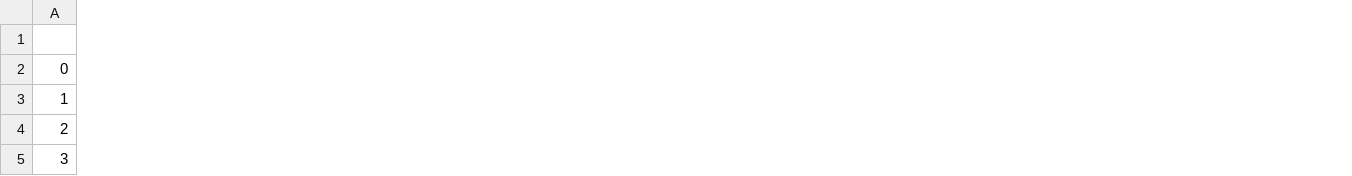
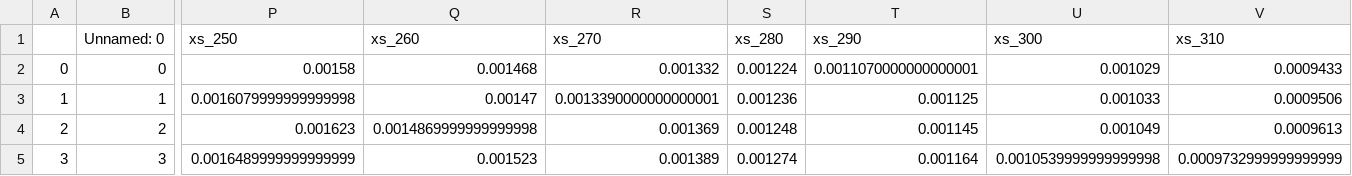
Before and after one commit to restrepo/VBF_IDM, a CSV file: Output_data.csv, drawn as a sheet; only a part is shown, gaps mark what is left out; the diff covers the shown part only; the diff names each change by its address in the sheet, - before the commit and + after, or states it on an @@ line.

```diff
--- a/Output_data.csv
+++ b/Output_data.csv
+column B (Unnamed: 0), rows 2-5: 0 | 1 | 2 | 3
+column P (xs_250), rows 2-5: 0.00158 | 0.0016079999999999998 | 0.001623 | 0.0016489999999999999
+column Q (xs_260), rows 2-5: 0.001468 | 0.00147 | 0.0014869999999999998 | 0.001523
+column R (xs_270), rows 2-5: 0.001332 | 0.0013390000000000001 | 0.001369 | 0.001389
+column S (xs_280), rows 2-5: 0.001224 | 0.001236 | 0.001248 | 0.001274
+column T (xs_290), rows 2-5: 0.0011070000000000001 | 0.001125 | 0.001145 | 0.001164
+column U (xs_300), rows 2-5: 0.001029 | 0.001033 | 0.001049 | 0.0010539999999999998
+column V (xs_310), rows 2-5: 0.0009433 | 0.0009506 | 0.0009613 | 0.0009732999999999999
```
Also changed, not shown: 7 added columns and 90 edited cells elsewhere in this file, 1 other file.
